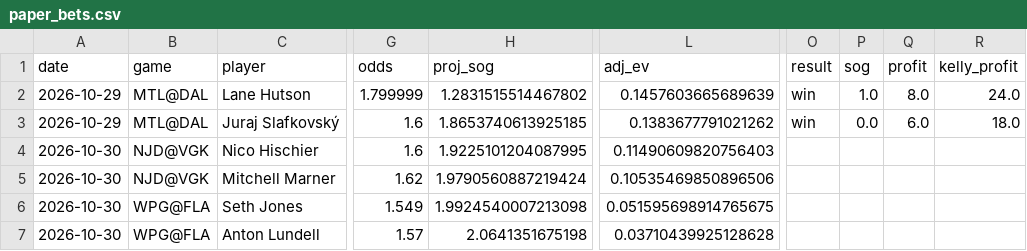
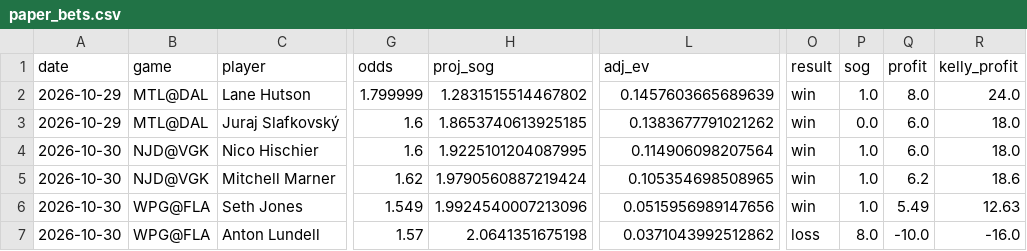
Before and after one commit to stevelevesque12-pixel/trading-strategies, a CSV file: sports/nhl_props/paper_bets.csv, drawn as a sheet; only a part is shown, gaps mark what is left out; the diff names each change by its address in the sheet, - before the commit and + after, or states it on an @@ line.

```diff
--- a/sports/nhl_props/paper_bets.csv
+++ b/sports/nhl_props/paper_bets.csv
-L4 (adj_ev): 0.11490609820756403
+L4 (adj_ev): 0.114906098207564
-O4:O6 (result): (empty)
+O4:O6 (result): win
-P4:P6 (sog): (empty)
+P4:P6 (sog): 1.0
-Q4 (profit): (empty)
+Q4 (profit): 6.0
-R4 (kelly_profit): (empty)
+R4 (kelly_profit): 18.0
-L5 (adj_ev): 0.10535469850896506
+L5 (adj_ev): 0.105354698508965
-Q5 (profit): (empty)
+Q5 (profit): 6.2
-R5 (kelly_profit): (empty)
+R5 (kelly_profit): 18.6
-H6 (proj_sog): 1.9924540007213098
+H6 (proj_sog): 1.9924540007213096
-L6 (adj_ev): 0.051595698914765675
+L6 (adj_ev): 0.0515956989147656
-Q6 (profit): (empty)
+Q6 (profit): 5.49
-R6 (kelly_profit): (empty)
+R6 (kelly_profit): 12.63
-L7 (adj_ev): 0.03710439925128628
+L7 (adj_ev): 0.0371043992512862
-O7 (result): (empty)
+O7 (result): loss
-P7 (sog): (empty)
+P7 (sog): 8.0
-Q7 (profit): (empty)
+Q7 (profit): -10.0
-R7 (kelly_profit): (empty)
+R7 (kelly_profit): -16.0
```
